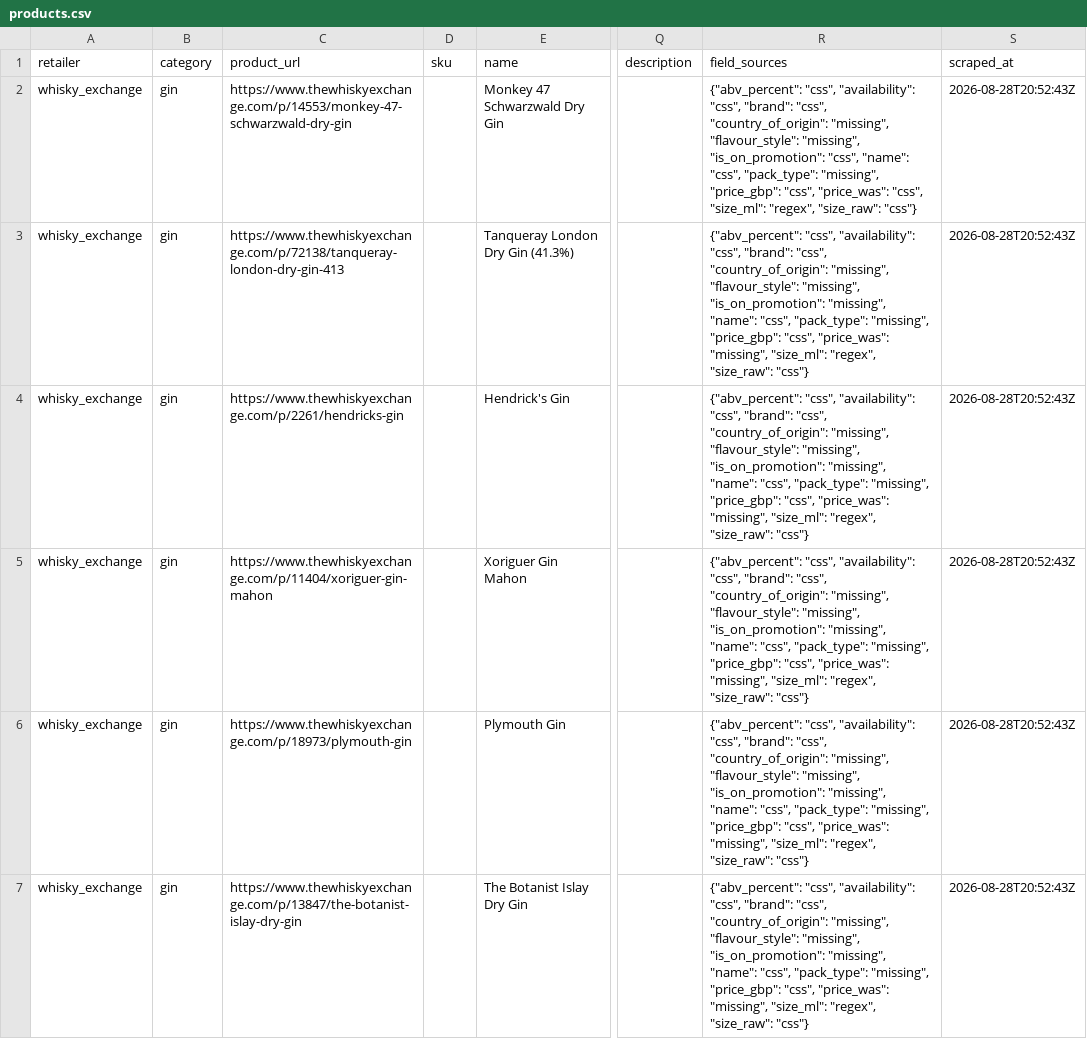
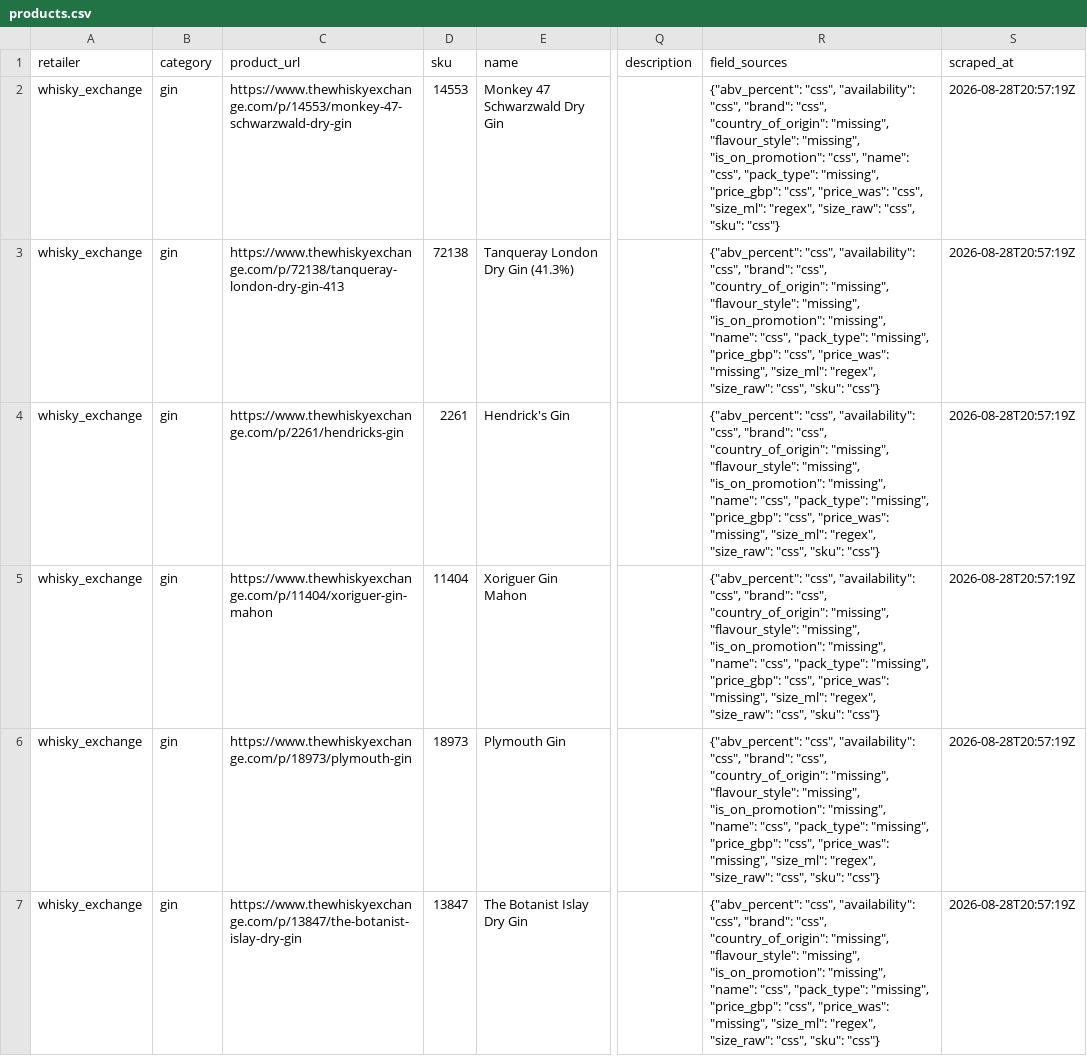
Before and after one commit to jadrianports/uk-retail-product-scraper, a CSV file: data/whisky_exchange/products.csv, drawn as a sheet; only a part is shown, gaps mark what is left out; the diff covers the shown part only; the diff names each change by its address in the sheet, - before the commit and + after, or states it on an @@ line.

Commit message:
data: refresh the Whisky Exchange dataset with the sku

```diff
--- a/data/whisky_exchange/products.csv
+++ b/data/whisky_exchange/products.csv
-D2 (sku): (empty)
+D2 (sku): 14553
-R2 (field_sources): …"regex", "size_raw": "css"}
+R2 (field_sources): …"regex", "size_raw": "css", "sku": "css"}
-S2:S7 (scraped_at): 2026-08-28T20:52:43Z
+S2:S7 (scraped_at): 2026-08-28T20:57:19Z
-D3 (sku): (empty)
+D3 (sku): 72138
-R3:R7 (field_sources): …"regex", "size_raw": "css"}
+R3:R7 (field_sources): …"regex", "size_raw": "css", "sku": "css"}
-D4 (sku): (empty)
+D4 (sku): 2261
-D5 (sku): (empty)
+D5 (sku): 11404
-D6 (sku): (empty)
+D6 (sku): 18973
-D7 (sku): (empty)
+D7 (sku): 13847
```
Also changed, not shown: 54 edited cells elsewhere in this file, 1 other file.
